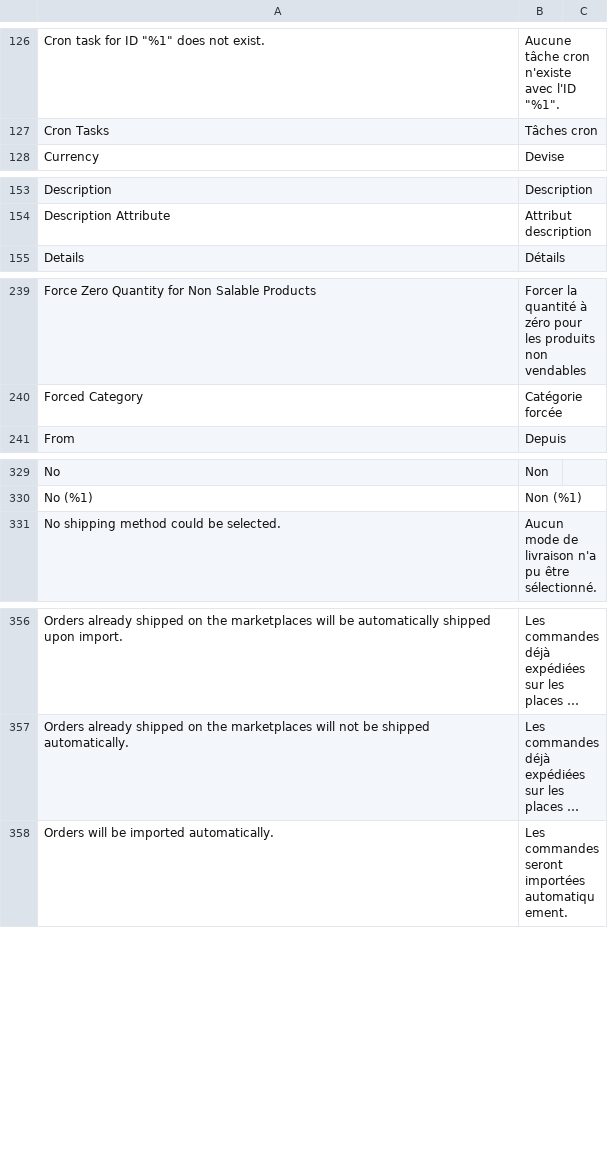
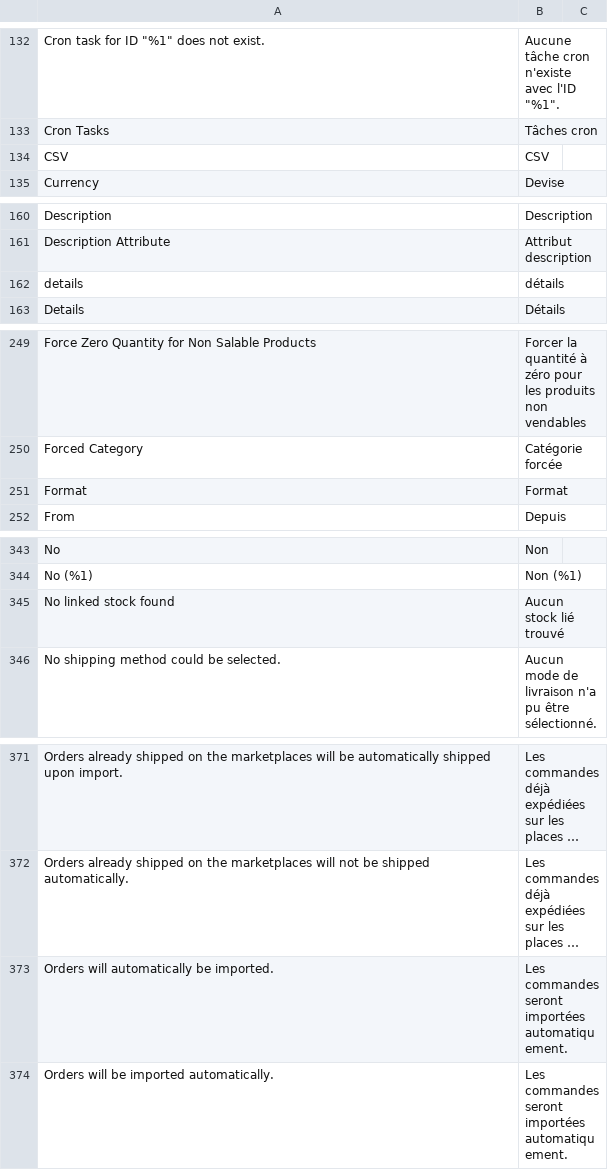
Before and after one commit to shoppingflux/module-magento2, a CSV file: i18n/fr_FR.csv, drawn as a sheet; only a part is shown, gaps mark what is left out; long unchanged cells end in …; the diff covers the shown part only; the diff names each change by its address in the sheet, - before the commit and + after, or states it on an @@ line.

```diff
--- a/i18n/fr_FR.csv
+++ b/i18n/fr_FR.csv
+row 134: CSV | CSV
+row 162: details | détails
+row 251: Format | Format
+row 345: No linked stock found | Aucun stock lié trouvé
+row 373: Orders will automatically be imported. | Les commandes seront importées automatiquement.
```
Also changed, not shown: 16 added rows, 1 removed row and 5 edited cells elsewhere in this file.
